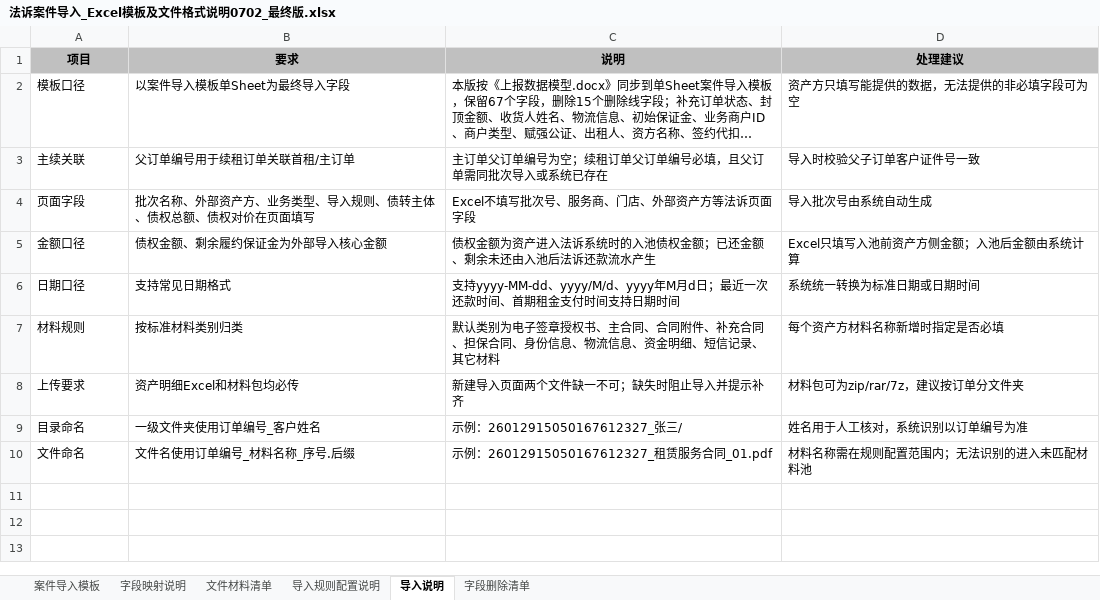
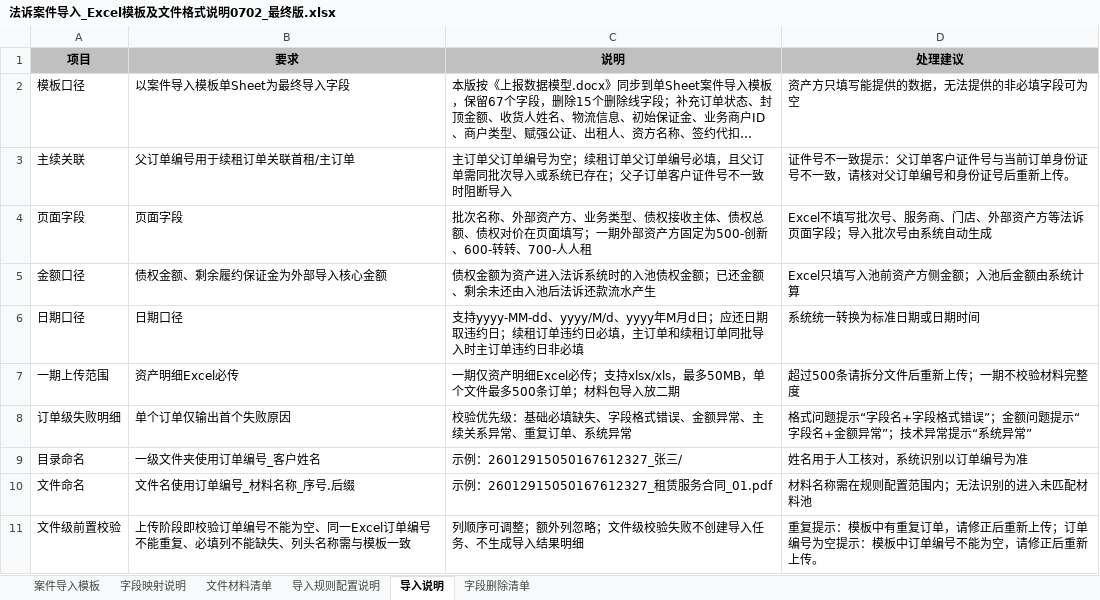
Before and after one commit to mengxianying/litigation-case-import-prototype, an Excel workbook: 法诉案件导入_Excel模板及文件格式说明0702_最终版.xlsx, sheet 导入说明, drawn as a sheet; long unchanged cells end in …; values as stored, in another font and other column widths than the file's, no borders; removed rows and columns are numbered as before the commit, all else as after; the diff names each change by its address in the sheet, - before the commit and + after, or states it on an @@ line.

```diff
--- a/法诉案件导入_Excel模板及文件格式说明0702_最终版.xlsx (sheet 导入说明)
+++ b/法诉案件导入_Excel模板及文件格式说明0702_最终版.xlsx (sheet 导入说明)
-C3 (说明): …统已存在
+C3 (说明): …统已存在；父子订单客户证件号不一致时阻断导入
-D3 (处理建议): 导入时校验父子订单客户证件号一致
+D3 (处理建议): 证件号不一致提示：父订单客户证件号与当前订单身份证号不一致，请核对父订单编号和身份证号后重新上传。
-B4 (要求): 批次名称、外部资产方、业务类型、导入规则、债转主体、债权总额、债权对价在页面填写
+B4 (要求): 页面字段
-C4 (说明): Excel不填写批次号、服务商、门店、外部资产方等法诉页面字段
+C4 (说明): 批次名称、外部资产方、业务类型、债权接收主体、债权总额、债权对价在页面填写；一期外部资产方固定为500-创新、600-转转、700-人人租
-D4 (处理建议): 导入批次号由系统自动生成
+D4 (处理建议): Excel不填写批次号、服务商、门店、外部资产方等法诉页面字段；导入批次号由系统自动生成
-B6 (要求): 支持常见日期格式
+B6 (要求): 日期口径
-C6 (说明): …月d日；最近一次还款时间、首期租金支付时间支持日期时间
+C6 (说明): …月d日；应还日期取违约日；续租订单违约日必填，主订单和续租订单同批导入时主订单违约日非必填
-row 7: 材料规则 | 按标准材料类别归类 | 默认类别为电子签章授权书、主合同、合同附件、补充合同、担保合同、身份信息、物流信息、资金明细、短信记录、其它材料 | 每个资产方材料名称新增时指定是否必填
-row 8: 上传要求 | 资产明细Excel和材料包均必传 | 新建导入页面两个文件缺一不可；缺失时阻止导入并提示补齐 | 材料包可为zip/rar/7z，建议按订单分文件夹
+row 7: 一期上传范围 | 资产明细Excel必传 | 一期仅资产明细Excel必传；支持xlsx/xls，最多50MB，单个文件最多500条订单；材料包导入放二期 | 超过500条请拆分文件后重新上传；一期不校验材料完整度
+row 8: 订单级失败明细 | 单个订单仅输出首个失败原因 | 校验优先级：基础必填缺失、字段格式错误、金额异常、主续关系异常、重复订单、系统异常 | 格式问题提示“字段名+字段格式错误”；金额问题提示“字段名+金额异常”；技术异常提示“系统异常”
+row 11: 文件级前置校验 | 上传阶段即校验订单编号不能为空、同一Excel订单编号不能重复、必填列不能缺失、列头名称需与模板一致 | 列顺序可调整；额外列忽略；文件级校验失败不创建导入任务、不生成导入结果明细 | 重复提示：模板中有重复订单，请修正后重新上传；订单编号为空提示：模板中订单编号不能为空，请修正后重新上传。
```
Also changed, not shown: sheet 导入规则配置说明, sheet 字段映射说明, sheet 案件导入模板, 法诉案件导入_导入结果明细.xlsx, 1 other file.
